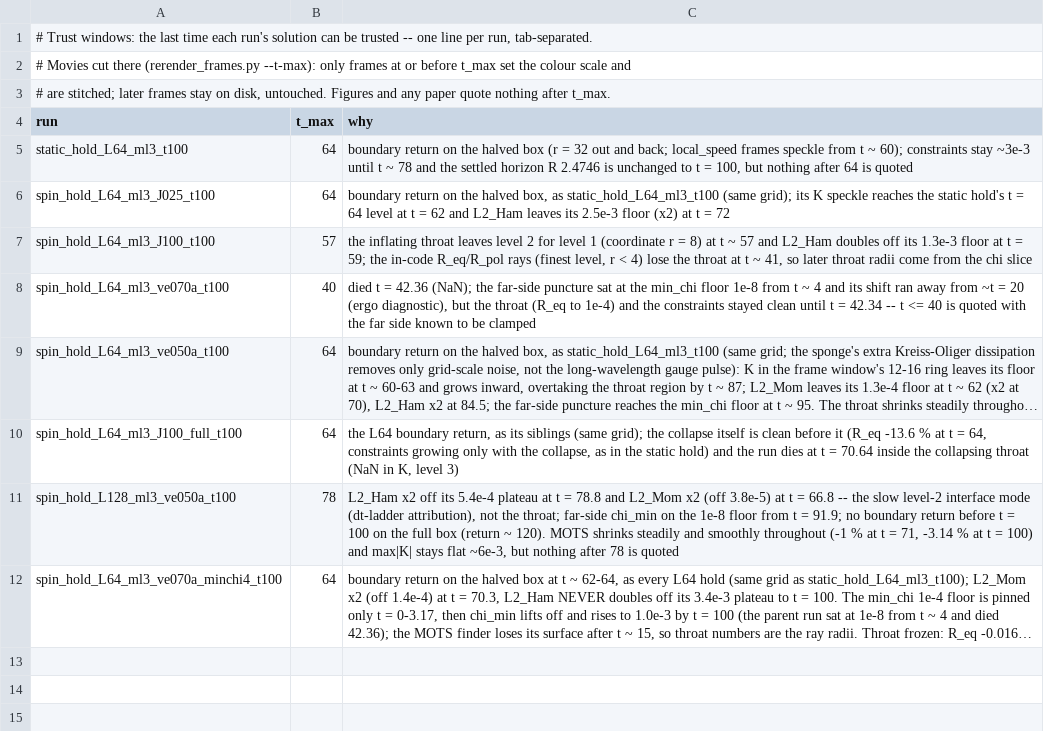
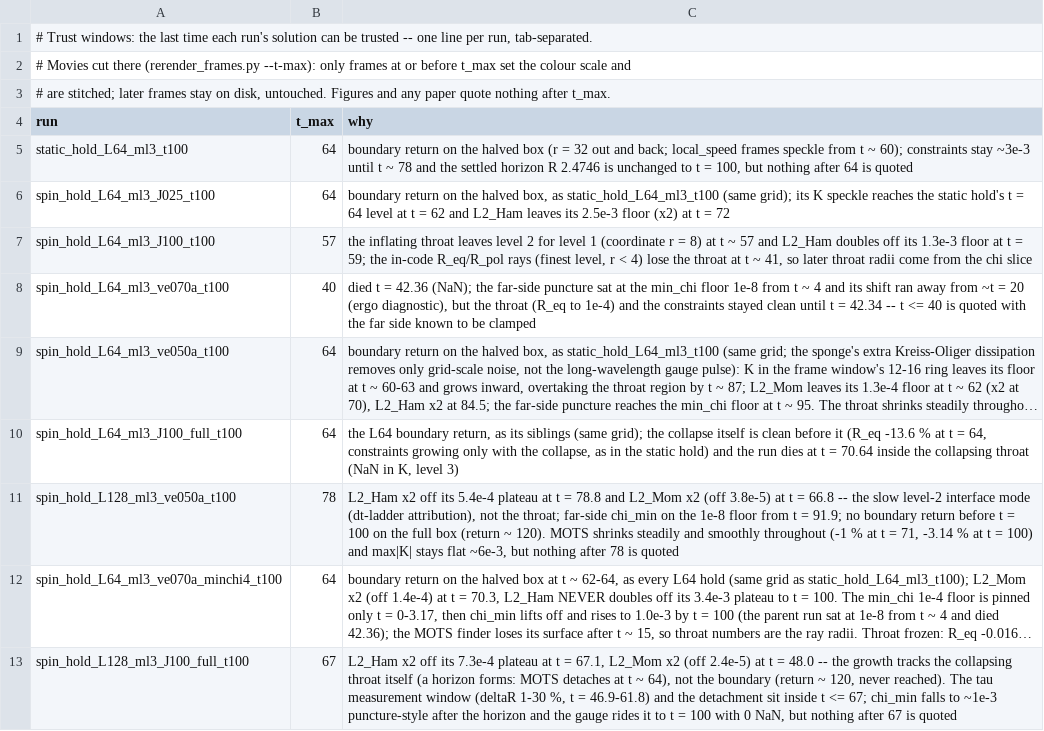
Before and after one commit to Nikchik-coder/GRTeclyn, a TSV file: results/spinningwormhole/trust_windows.tsv, drawn as a sheet; long unchanged cells end in …; the diff names each change by its address in the sheet, - before the commit and + after, or states it on an @@ line.

```diff
--- a/results/spinningwormhole/trust_windows.tsv
+++ b/results/spinningwormhole/trust_windows.tsv
+row 13: spin_hold_L128_ml3_J100_full_t100 | 67 | L2_Ham x2 off its 7.3e-4 plateau at t = 67.1, L2_Mom x2 (off 2.4e-5) at t = 48.0 -- the growth tracks the collapsing throat itself (a horizon forms: MOTS detaches at t ~ 64), not the boundary (return ~ 120, never reached). The tau measurement window (deltaR 1-30 %, t = 46.9-61.8) and the detachment sit inside t <= 67; chi_min falls to ~1e-3 puncture-style after the horizon and the gauge rides it to t = 100 with 0 NaN, but nothing after 67 is quoted
```
Also changed, not shown: results/spinningwormhole/runs_registry.tsv, 18 other files.
